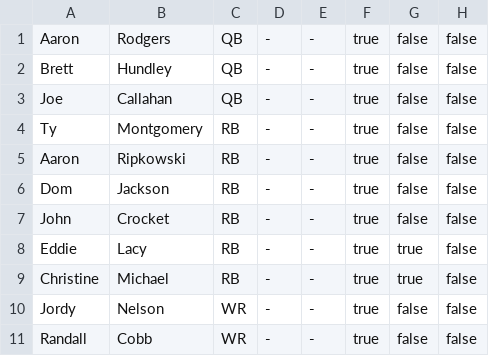
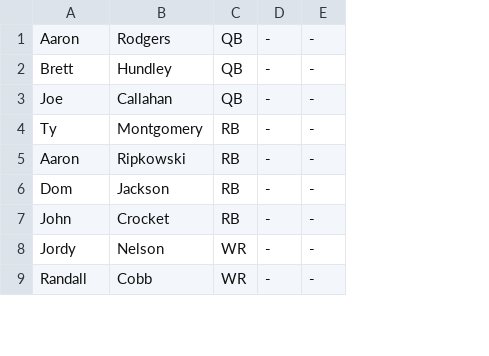
Before and after one commit to cjredmond/packers_offseason_game, a CSV file: roster/packers_roster.csv, drawn as a sheet; only a part is shown; removed rows and columns are numbered as before the commit, all else as after; the diff covers the shown part only; the diff names each change by its address in the sheet, - before the commit and + after, or states it on an @@ line.

```diff
--- a/roster/packers_roster.csv
+++ b/roster/packers_roster.csv
-column F, rows 1-7: all true; rows 10-11: true | true
-column G, rows 1-7: all false; rows 10-11: false | false
-column H, rows 1-7: all false; rows 10-11: false | false
-row 8: Eddie | Lacy | RB | - | - | true | true | false
-row 9: Christine | Michael | RB | - | - | true | true | false
```
Also changed, not shown: 28 added rows and 1 removed row elsewhere in this file, 3 other files.
